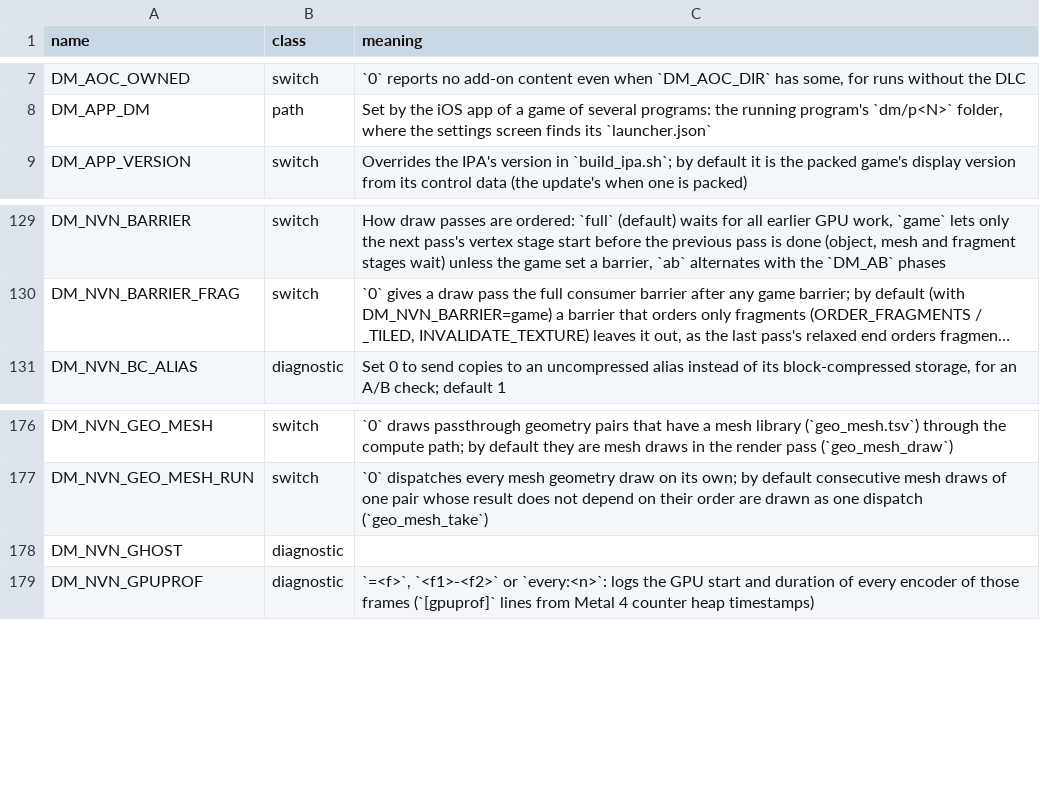
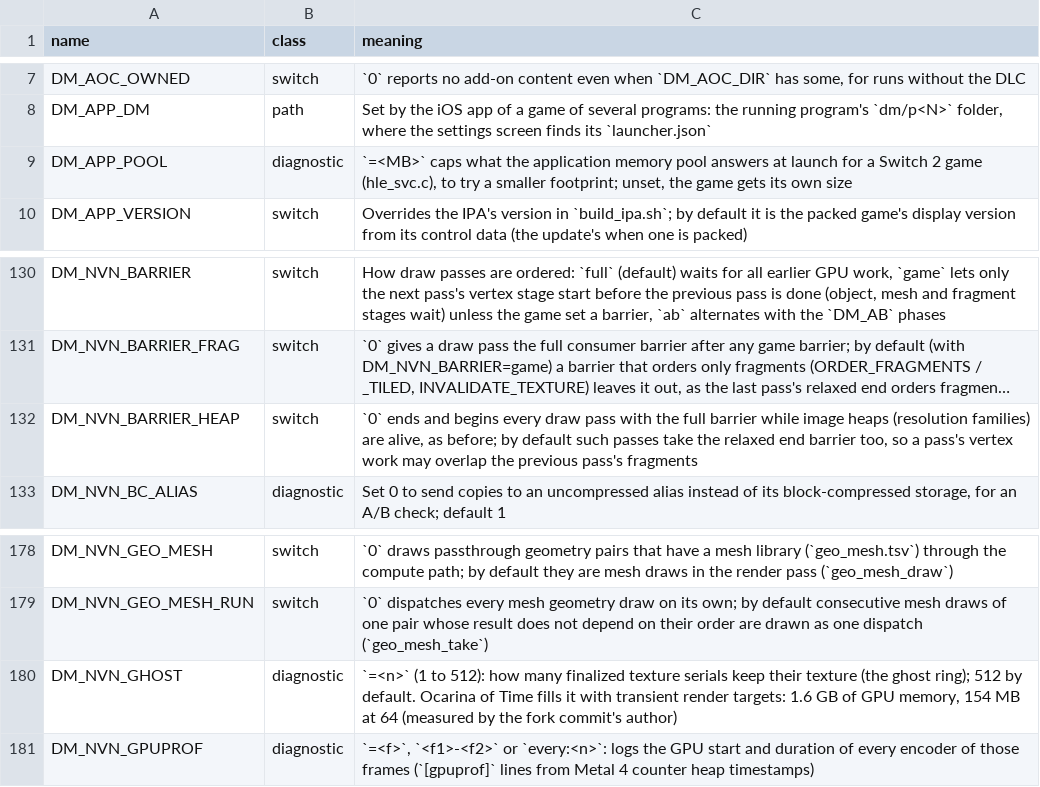
Before and after one commit to AmateurWizrd/nxnative, a TSV file: docs/env_switches.tsv, drawn as a sheet; only a part is shown, gaps mark what is left out; long unchanged cells end in …; addresses are those after the commit; the diff names each change by its address in the sheet, - before the commit and + after, or states it on an @@ line.

Commit message:
docs: env switch rows for DM_APP_POOL, DM_NVN_BARRIER_HEAP and DM_NVN_GHOST

```diff
--- a/docs/env_switches.tsv
+++ b/docs/env_switches.tsv
+row 9: DM_APP_POOL | diagnostic | `=<MB>` caps what the application memory pool answers at launch for a Switch 2 game (hle_svc.c), to try a smaller footprint; unset, the game gets its own size
+row 132: DM_NVN_BARRIER_HEAP | switch | `0` ends and begins every draw pass with the full barrier while image heaps (resolution families) are alive, as before; by default such passes take the relaxed end barrier too, so a pass's vertex work may overlap the previous pass's fragments
-C180 (meaning): (empty)
+C180 (meaning): `=<n>` (1 to 512): how many finalized texture serials keep their texture (the ghost ring); 512 by default. Ocarina of Time fills it with transient render targets: 1.6 GB of GPU memory, 154 MB at 64 (measured by the fork commit's author)
```
